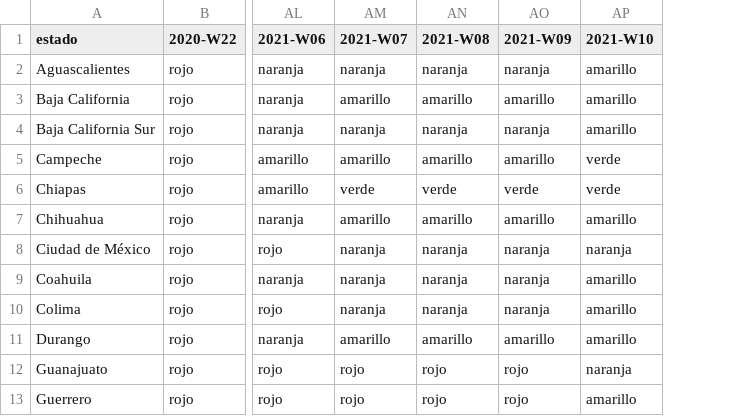
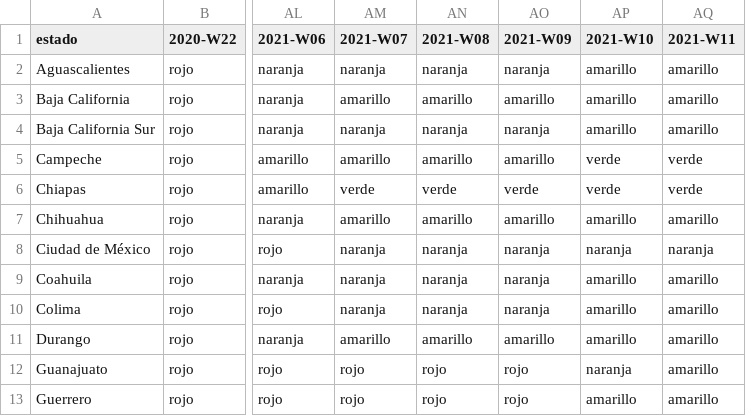
Before and after one commit to Bisaloo/semaforos, a CSV file: inst/extdata/semaforos.csv, drawn as a sheet; only a part is shown, gaps mark what is left out; the diff names each change by its address in the sheet, - before the commit and + after, or states it on an @@ line.

```diff
--- a/inst/extdata/semaforos.csv
+++ b/inst/extdata/semaforos.csv
+column AQ (2021-W11), rows 2-13: amarillo | amarillo | amarillo | verde | verde | amarillo | naranja | amarillo | amarillo | amarillo | amarillo | amarillo
```
